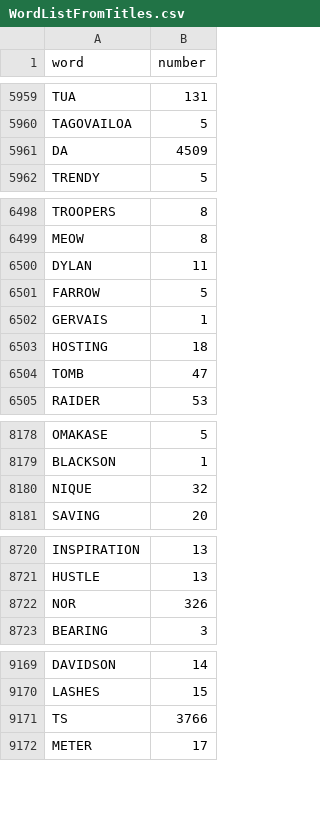
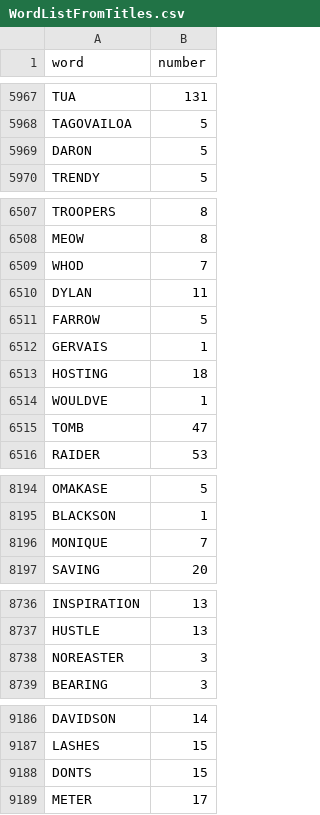
Before and after one commit to anhm1n/supahprojects, a CSV file: WordListFromTitles.csv, drawn as a sheet; only a part is shown, gaps mark what is left out; the diff covers the shown part only.

```diff
--- a/WordListFromTitles.csv
+++ b/WordListFromTitles.csv
@@ -5960,3 +5968,3 @@
 "TAGOVAILOA",5
-"DA",4509
+"DARON",5
 "TRENDY",5
@@ -6499,2 +6508,3 @@
 "MEOW",8
+"WHOD",7
 "DYLAN",11
@@ -6503,2 +6513,3 @@
 "HOSTING",18
+"WOULDVE",1
 "TOMB",47
@@ -8179,3 +8195,3 @@
 "BLACKSON",1
-"NIQUE",32
+"MONIQUE",7
 "SAVING",20
@@ -8721,3 +8737,3 @@
 "HUSTLE",13
-"NOR",326
+"NOREASTER",3
 "BEARING",3
@@ -9170,3 +9187,3 @@
 "LASHES",15
-"TS",3766
+"DONTS",15
 "METER",17
```
Also changed, not shown: 23 added rows, 6 removed rows, 9 moved rows and 31 edited cells elsewhere in this file, 2 other files.
